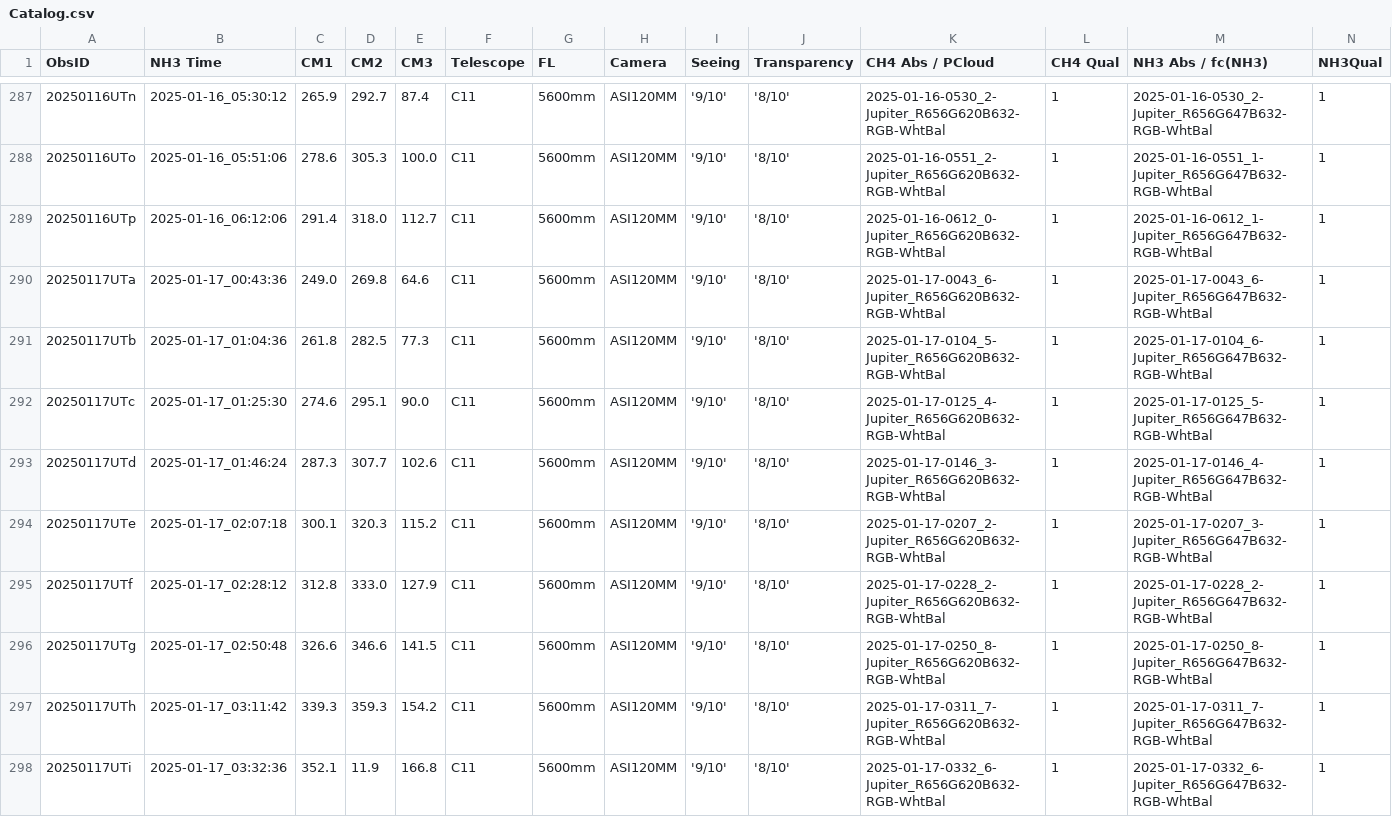
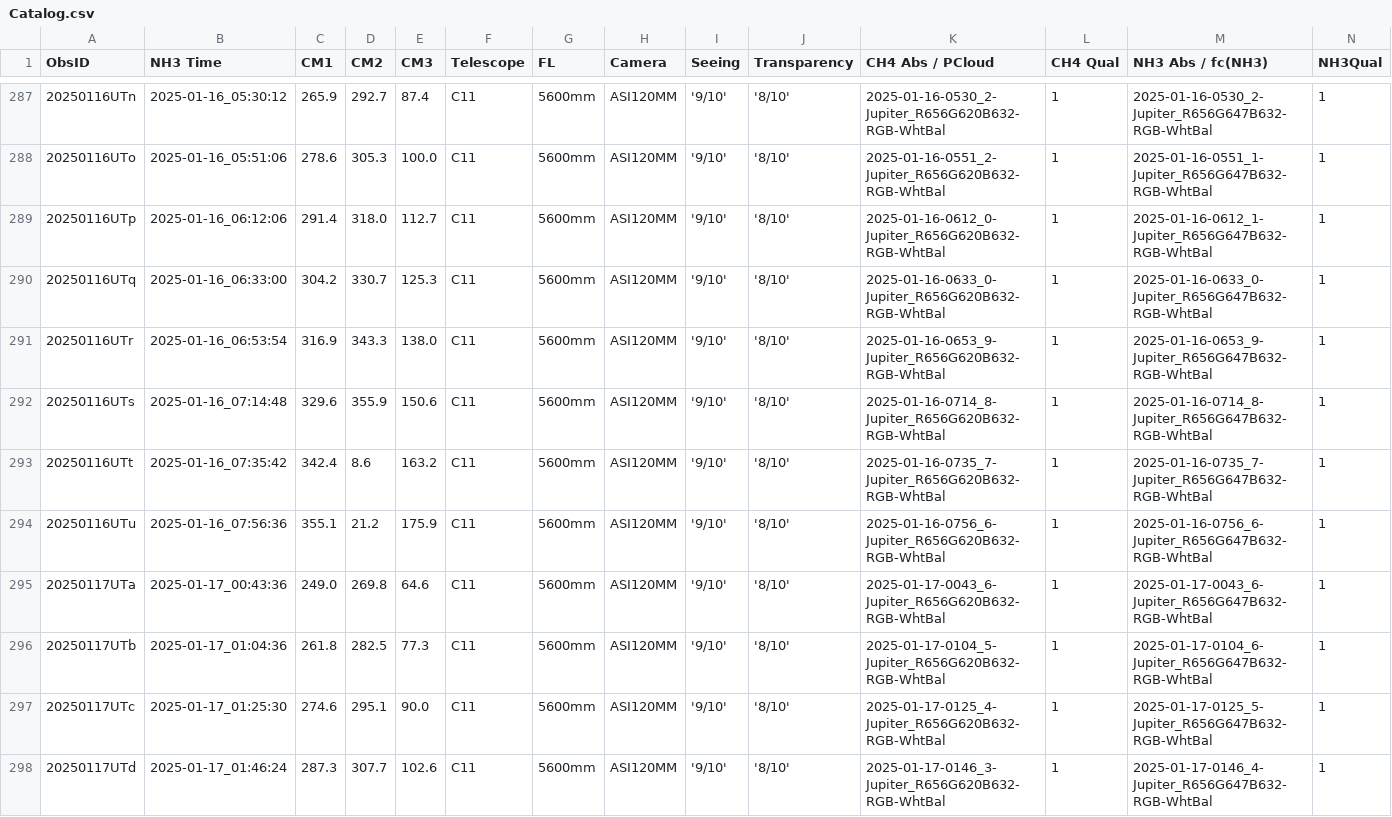
Before and after one commit to smhill001/Data-Management-and-Access, a CSV file: Data_Samples/Catalog.csv, drawn as a sheet; only a part is shown, gaps mark what is left out; the shorter side is filled out with more unchanged rows; rows hold the shown columns only; the diff names each change by its address in the sheet, - before the commit and + after, or states it on an @@ line.

Commit message:
Update catalog json and csv

```diff
--- a/Data_Samples/Catalog.csv
+++ b/Data_Samples/Catalog.csv
+row 290: 20250116UTq | 2025-01-16_06:33:00 | 304.2 | 330.7 | 125.3 | C11 | 5600mm | ASI120MM | '9/10' | '8/10' | 2025-01-16-0633_0-Jupiter_R656G620B632-RGB-WhtBal | 1 | 2025-01-16-0633_0-Jupiter_R656G647B632-RGB-WhtBal | 1
+row 291: 20250116UTr | 2025-01-16_06:53:54 | 316.9 | 343.3 | 138.0 | C11 | 5600mm | ASI120MM | '9/10' | '8/10' | 2025-01-16-0653_9-Jupiter_R656G620B632-RGB-WhtBal | 1 | 2025-01-16-0653_9-Jupiter_R656G647B632-RGB-WhtBal | 1
+row 292: 20250116UTs | 2025-01-16_07:14:48 | 329.6 | 355.9 | 150.6 | C11 | 5600mm | ASI120MM | '9/10' | '8/10' | 2025-01-16-0714_8-Jupiter_R656G620B632-RGB-WhtBal | 1 | 2025-01-16-0714_8-Jupiter_R656G647B632-RGB-WhtBal | 1
+row 293: 20250116UTt | 2025-01-16_07:35:42 | 342.4 | 8.6 | 163.2 | C11 | 5600mm | ASI120MM | '9/10' | '8/10' | 2025-01-16-0735_7-Jupiter_R656G620B632-RGB-WhtBal | 1 | 2025-01-16-0735_7-Jupiter_R656G647B632-RGB-WhtBal | 1
+row 294: 20250116UTu | 2025-01-16_07:56:36 | 355.1 | 21.2 | 175.9 | C11 | 5600mm | ASI120MM | '9/10' | '8/10' | 2025-01-16-0756_6-Jupiter_R656G620B632-RGB-WhtBal | 1 | 2025-01-16-0756_6-Jupiter_R656G647B632-RGB-WhtBal | 1
```
Also changed, not shown: 1 other file.
